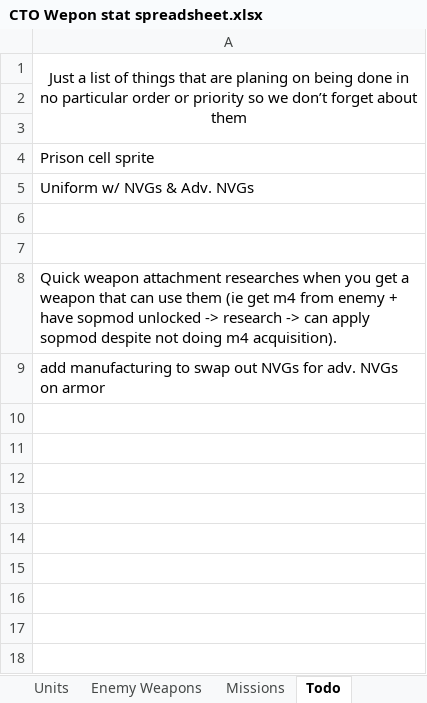
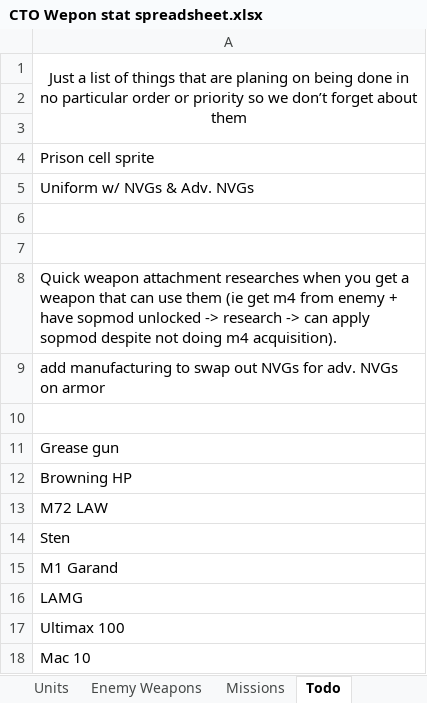
Before and after one commit to Inventorum-Development-Team/IDT_Counter_Terrorist_Operations, an Excel workbook: CTO Wepon stat spreadsheet.xlsx, sheet Todo, drawn as a sheet; values as stored, in another font and other column widths than the file's, no borders; the diff names each change by its address in the sheet, - before the commit and + after, or states it on an @@ line.

```diff
--- a/CTO Wepon stat spreadsheet.xlsx (sheet Todo)
+++ b/CTO Wepon stat spreadsheet.xlsx (sheet Todo)
+row 10: (empty)
+row 11: Grease gun
+row 12: Browning HP
+row 13: M72 LAW
+row 14: Sten
+row 15: M1 Garand
+row 16: LAMG
+row 17: Ultimax 100
+row 18: Mac 10
```
Also changed, not shown: sheet Enemy Weapons, sheet Units, 2 other files.
